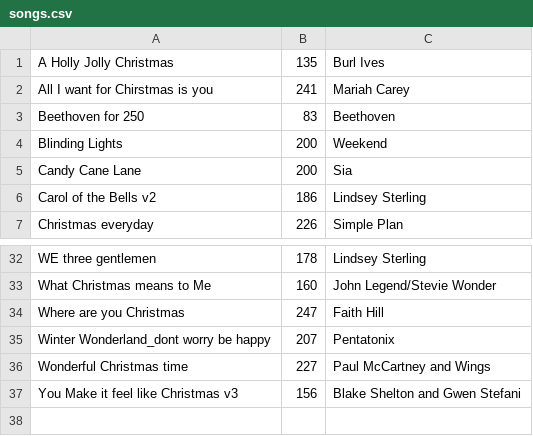
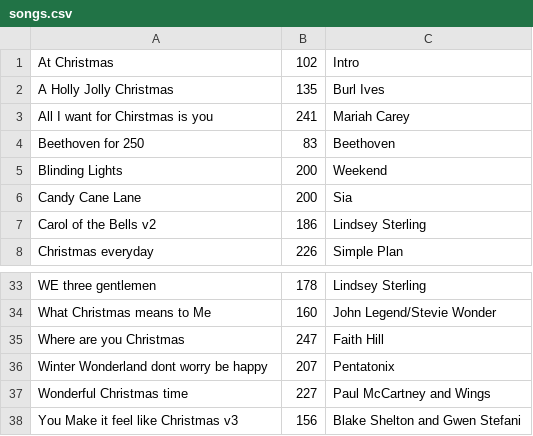
Before and after one commit to nicholasmello/christmas-project, a CSV file: songs.csv, drawn as a sheet; only a part is shown, gaps mark what is left out.

```diff
--- a/songs.csv
+++ b/songs.csv
@@ -1 +1,2 @@
+At Christmas,102,Intro
 A Holly Jolly Christmas,135,Burl Ives
@@ -34,3 +35,3 @@ What Christmas means to Me,160,John Legend/Stevie Wonder
 Where are you Christmas,247,Faith Hill
-Winter Wonderland_dont worry be  happy,207,Pentatonix
+Winter Wonderland dont worry be happy,207,Pentatonix
 Wonderful Christmas time,227,Paul McCartney and Wings
```
Also changed, not shown: kids.csv, 2 other files.
